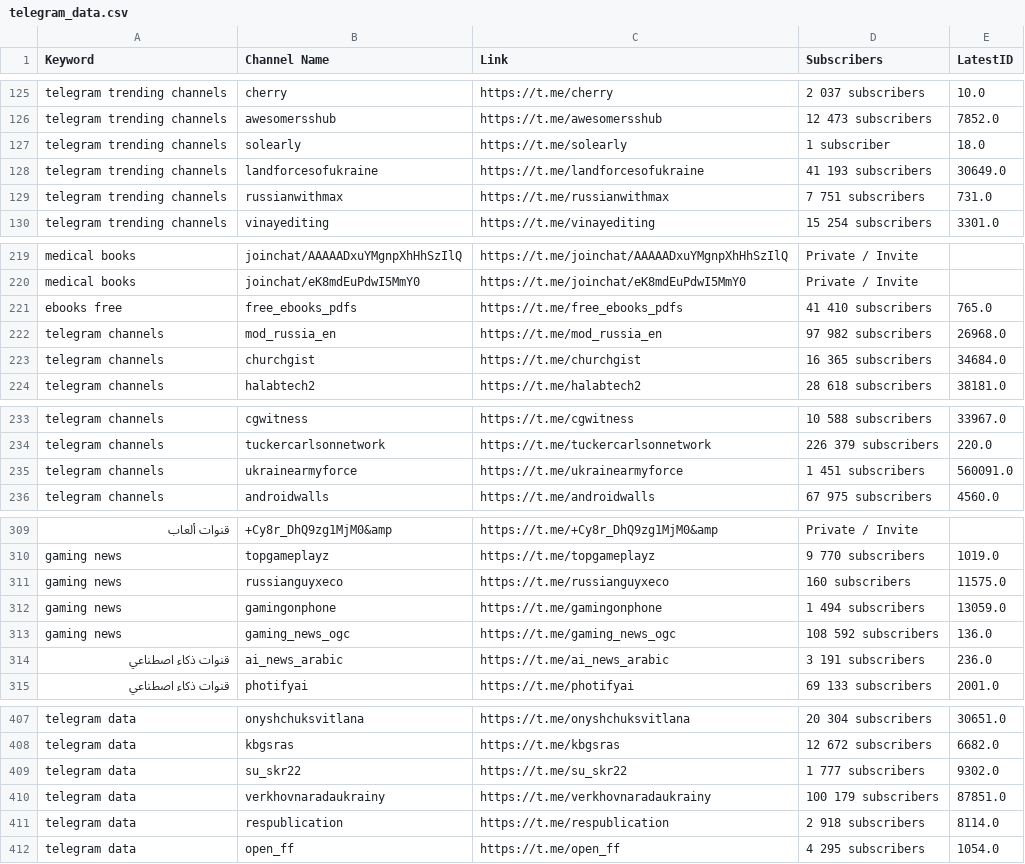
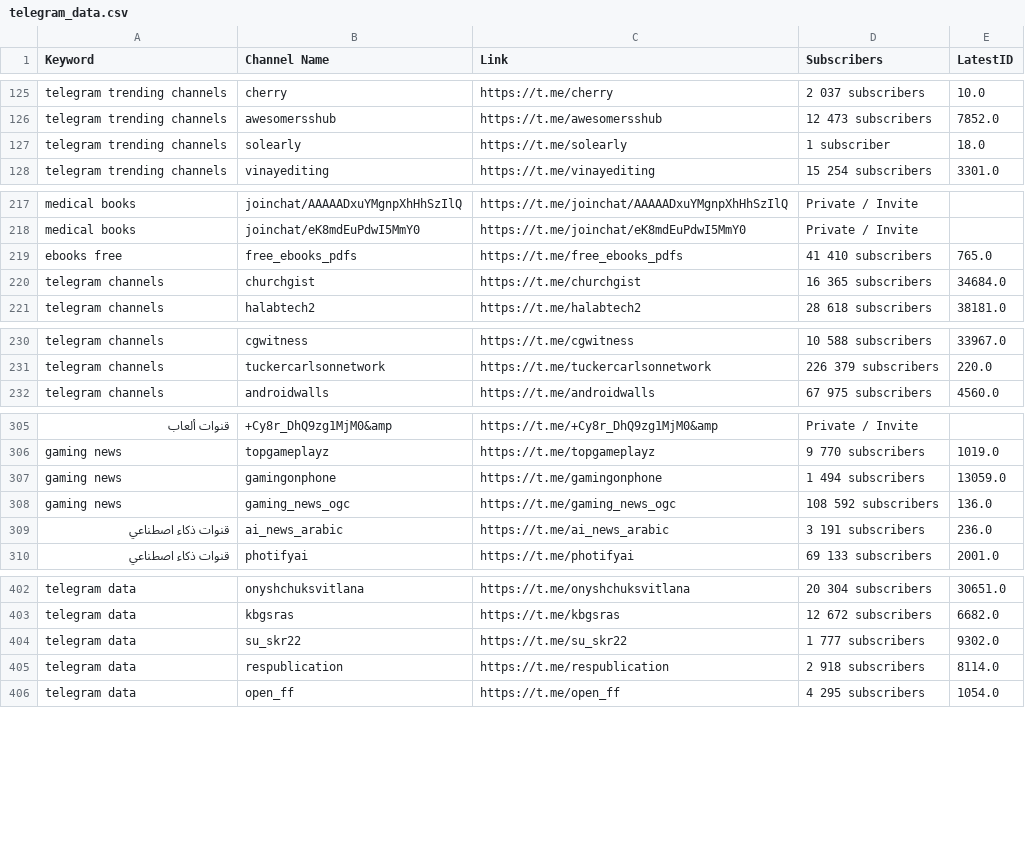
Before and after one commit to MoFlow00/Signal-X, a CSV file: telegram_data.csv, drawn as a sheet; only a part is shown, gaps mark what is left out; the diff covers the shown part only; the diff names each change by its address in the sheet, - before the commit and + after, or states it on an @@ line.

Commit message:
Update telegram_data.csv

```diff
--- a/telegram_data.csv
+++ b/telegram_data.csv
-row 128: telegram trending channels | landforcesofukraine | https://t.me/landforcesofukraine | 41 193 subscribers | 30649.0
-row 129: telegram trending channels | russianwithmax | https://t.me/russianwithmax | 7 751 subscribers | 731.0
-row 222: telegram channels | mod_russia_en | https://t.me/mod_russia_en | 97 982 subscribers | 26968.0
-row 235: telegram channels | ukrainearmyforce | https://t.me/ukrainearmyforce | 1 451 subscribers | 560091.0
-row 311: gaming news | russianguyxeco | https://t.me/russianguyxeco | 160 subscribers | 11575.0
-row 410: telegram data | verkhovnaradaukrainy | https://t.me/verkhovnaradaukrainy | 100 179 subscribers | 87851.0
```
Also changed, not shown: 3 removed rows elsewhere in this file.
